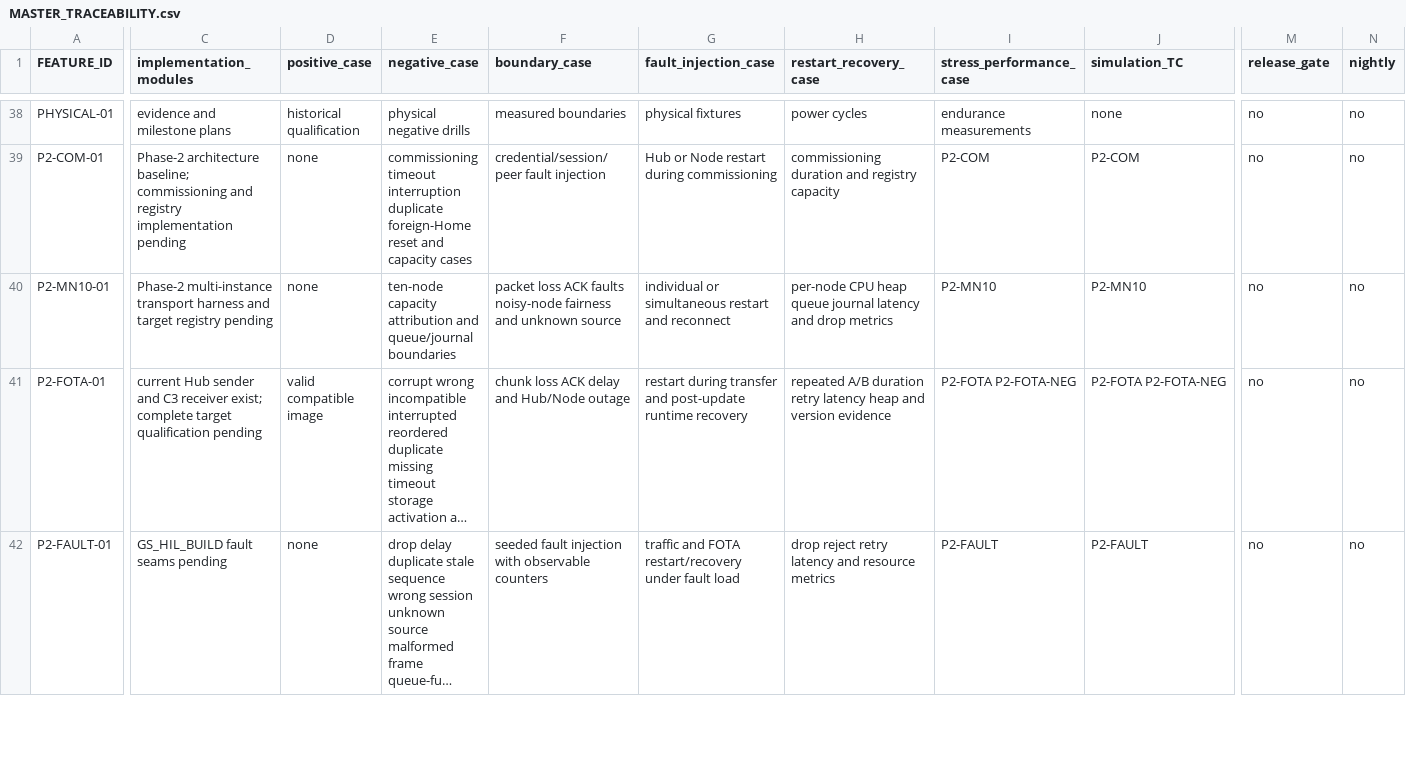
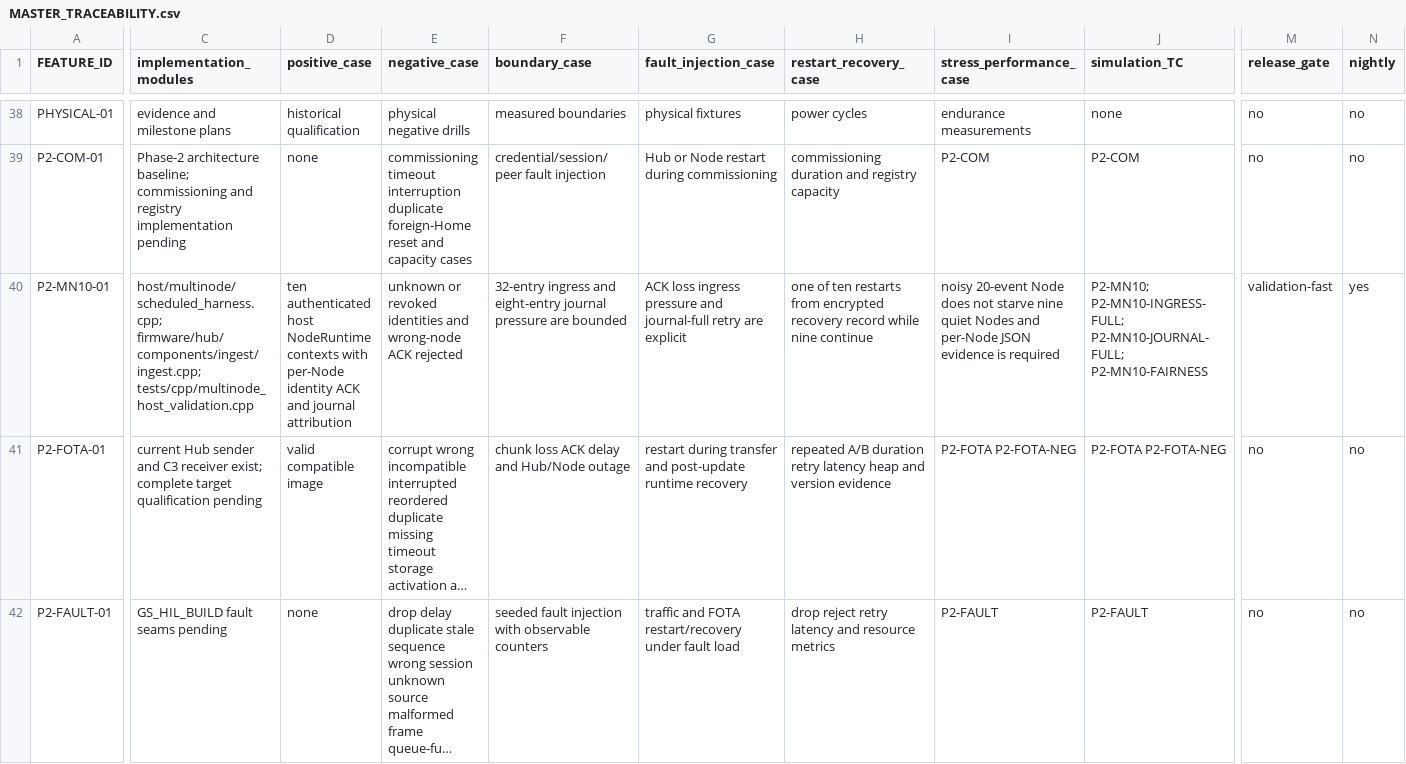
Before and after one commit to udaybhan200683/Ghar_sajag, a CSV file: docs/validation/MASTER_TRACEABILITY.csv, drawn as a sheet; only a part is shown, gaps mark what is left out; long unchanged cells end in …; the diff covers the shown part only; the diff names each change by its address in the sheet, - before the commit and + after, or states it on an @@ line.

Commit message:
Qualify bounded ten-node host pressure with per-node evidence

```diff
--- a/docs/validation/MASTER_TRACEABILITY.csv
+++ b/docs/validation/MASTER_TRACEABILITY.csv
-C40 (implementation_modules): Phase-2 multi-instance transport harness and target registry pending
+C40 (implementation_modules): host/multinode/scheduled_harness.cpp; firmware/hub/components/ingest/ingest.cpp; tests/cpp/multinode_host_validation.cpp
-D40 (positive_case): none
+D40 (positive_case): ten authenticated host NodeRuntime contexts with per-Node identity ACK and journal attribution
-E40 (negative_case): ten-node capacity attribution and queue/journal boundaries
+E40 (negative_case): unknown or revoked identities and wrong-node ACK rejected
-F40 (boundary_case): packet loss ACK faults noisy-node fairness and unknown source
+F40 (boundary_case): 32-entry ingress and eight-entry journal pressure are bounded
-G40 (fault_injection_case): individual or simultaneous restart and reconnect
+G40 (fault_injection_case): ACK loss ingress pressure and journal-full retry are explicit
-H40 (restart_recovery_case): per-node CPU heap queue journal latency and drop metrics
+H40 (restart_recovery_case): one of ten restarts from encrypted recovery record while nine continue
-I40 (stress_performance_case): P2-MN10
+I40 (stress_performance_case): noisy 20-event Node does not starve nine quiet Nodes and per-Node JSON evidence is required
-J40 (simulation_TC): P2-MN10
+J40 (simulation_TC): P2-MN10; P2-MN10-INGRESS-FULL; P2-MN10-JOURNAL-FULL; P2-MN10-FAIRNESS
-M40 (release_gate): no
+M40 (release_gate): validation-fast
-N40 (nightly): no
+N40 (nightly): yes
```
Also changed, not shown: 11 edited cells elsewhere in this file, 10 other files.
